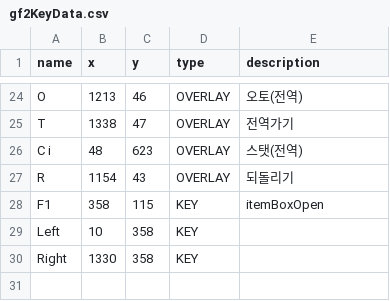
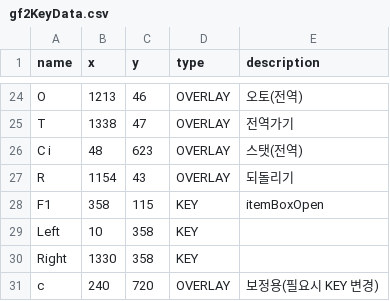
Before and after one commit to junsarakill/JKGameHotKey, a CSV file: KeyData/gf2KeyData.csv, drawn as a sheet; only a part is shown, gaps mark what is left out; the diff names each change by its address in the sheet, - before the commit and + after, or states it on an @@ line.

Commit message:
Update gf2KeyData.csv

```diff
--- a/KeyData/gf2KeyData.csv
+++ b/KeyData/gf2KeyData.csv
+row 31: c | 240 | 720 | OVERLAY | 보정용(필요시 KEY 변경)
```
